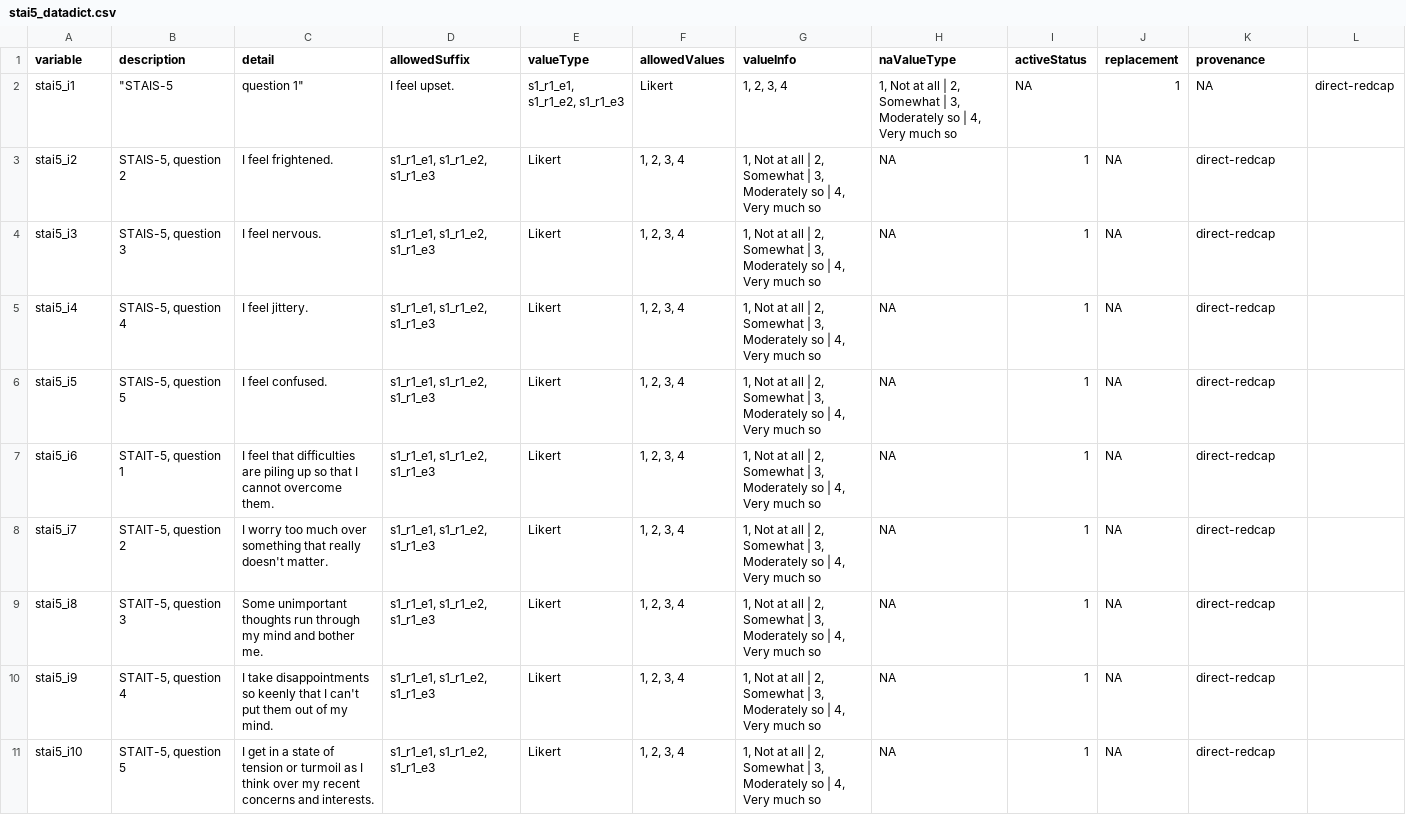
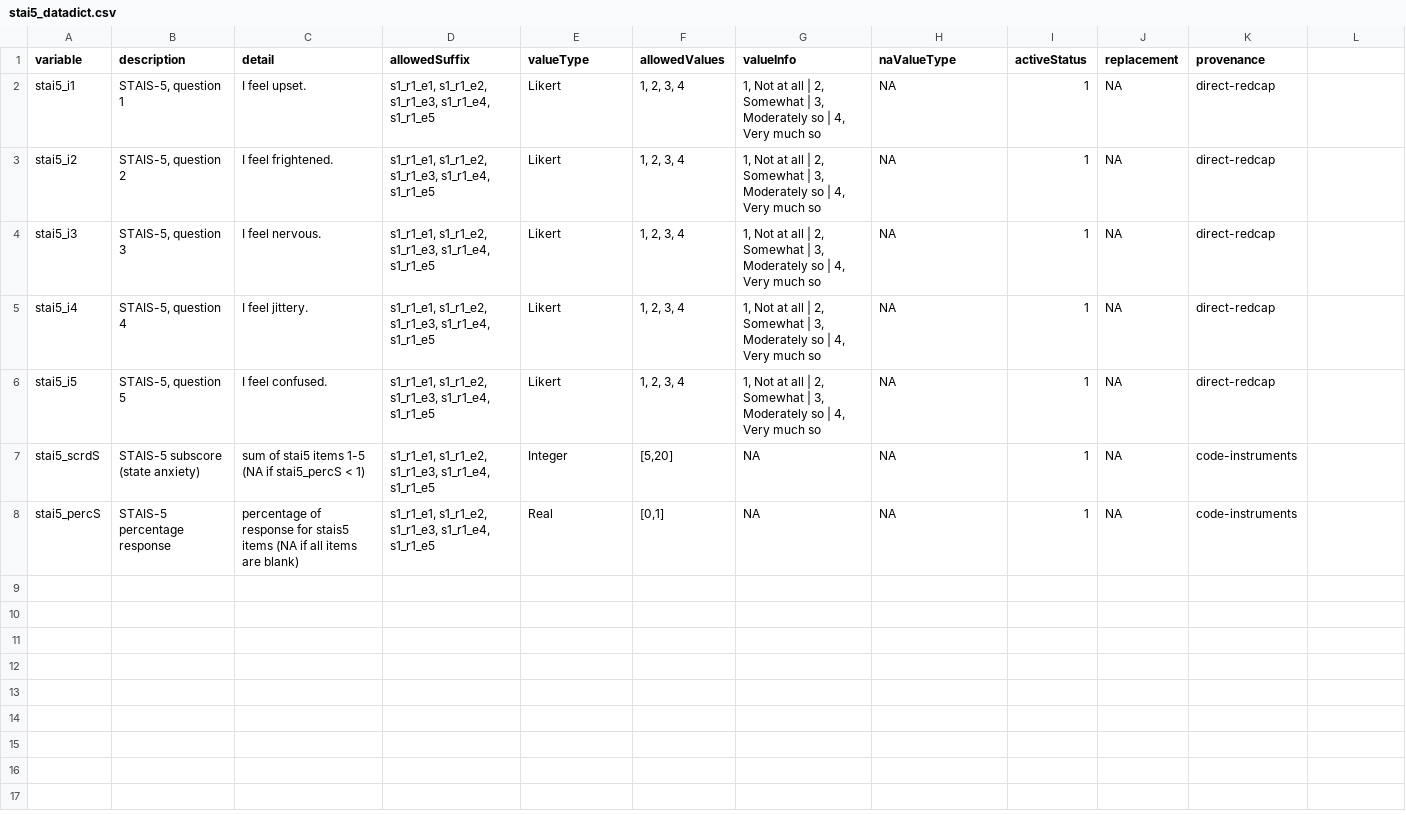
Before and after one commit to NDCLab/social-flanker-eeg-dataset, a CSV file: data-monitoring/data-dictionary/stai5_datadict.csv, drawn as a sheet; removed rows and columns are numbered as before the commit, all else as after; the diff names each change by its address in the sheet, - before the commit and + after, or states it on an @@ line.

Commit message:
Edited stai5

```diff
--- a/data-monitoring/data-dictionary/stai5_datadict.csv
+++ b/data-monitoring/data-dictionary/stai5_datadict.csv
-B2 (description): "STAIS-5
+B2 (description): STAIS-5, question 1
-C2 (detail): question 1"
+C2 (detail): I feel upset.
-D2 (allowedSuffix): I feel upset.
+D2 (allowedSuffix): s1_r1_e1, s1_r1_e2, s1_r1_e3, s1_r1_e4, s1_r1_e5
-E2 (valueType): s1_r1_e1, s1_r1_e2, s1_r1_e3
+E2 (valueType): Likert
-F2 (allowedValues): Likert
+F2 (allowedValues): 1, 2, 3, 4
-G2 (valueInfo): 1, 2, 3, 4
+G2 (valueInfo): 1, Not at all | 2, Somewhat | 3, Moderately so | 4, Very much so
-H2 (naValueType): 1, Not at all | 2, Somewhat | 3, Moderately so | 4, Very much so
+H2 (naValueType): NA
-I2 (activeStatus): NA
+I2 (activeStatus): 1
-J2 (replacement): 1
+J2 (replacement): NA
-K2 (provenance): NA
+K2 (provenance): direct-redcap
-L2: direct-redcap
+L2: (empty)
-D3:D6 (allowedSuffix): s1_r1_e1, s1_r1_e2, s1_r1_e3
+D3:D6 (allowedSuffix): s1_r1_e1, s1_r1_e2, s1_r1_e3, s1_r1_e4, s1_r1_e5
-row 7: stai5_i6 | STAIT-5, question 1 | I feel that difficulties are piling up so that I cannot overcome them. | s1_r1_e1, s1_r1_e2, s1_r1_e3 | Likert | 1, 2, 3, 4 | 1, Not at all | 2, Somewhat | 3, Moderately so | 4, Very much so | NA | 1 | NA | direct-redcap
-row 8: stai5_i7 | STAIT-5, question 2 | I worry too much over something that really doesn't matter. | s1_r1_e1, s1_r1_e2, s1_r1_e3 | Likert | 1, 2, 3, 4 | 1, Not at all | 2, Somewhat | 3, Moderately so | 4, Very much so | NA | 1 | NA | direct-redcap
-row 9: stai5_i8 | STAIT-5, question 3 | Some unimportant thoughts run through my mind and bother me. | s1_r1_e1, s1_r1_e2, s1_r1_e3 | Likert | 1, 2, 3, 4 | 1, Not at all | 2, Somewhat | 3, Moderately so | 4, Very much so | NA | 1 | NA | direct-redcap
-row 10: stai5_i9 | STAIT-5, question 4 | I take disappointments so keenly that I can't put them out of my mind. | s1_r1_e1, s1_r1_e2, s1_r1_e3 | Likert | 1, 2, 3, 4 | 1, Not at all | 2, Somewhat | 3, Moderately so | 4, Very much so | NA | 1 | NA | direct-redcap
-row 11: stai5_i10 | STAIT-5, question 5 | I get in a state of tension or turmoil as I think over my recent concerns and interests. | s1_r1_e1, s1_r1_e2, s1_r1_e3 | Likert | 1, 2, 3, 4 | 1, Not at all | 2, Somewhat | 3, Moderately so | 4, Very much so | NA | 1 | NA | direct-redcap
+row 7: stai5_scrdS | STAIS-5 subscore (state anxiety) | sum of stai5 items 1-5 (NA if stai5_percS < 1) | s1_r1_e1, s1_r1_e2, s1_r1_e3, s1_r1_e4, s1_r1_e5 | Integer | [5,20] | NA | NA | 1 | NA | code-instruments
+row 8: stai5_percS | STAIS-5 percentage response | percentage of response for stais5 items (NA if all items are blank) | s1_r1_e1, s1_r1_e2, s1_r1_e3, s1_r1_e4, s1_r1_e5 | Real | [0,1] | NA | NA | 1 | NA | code-instruments
```
